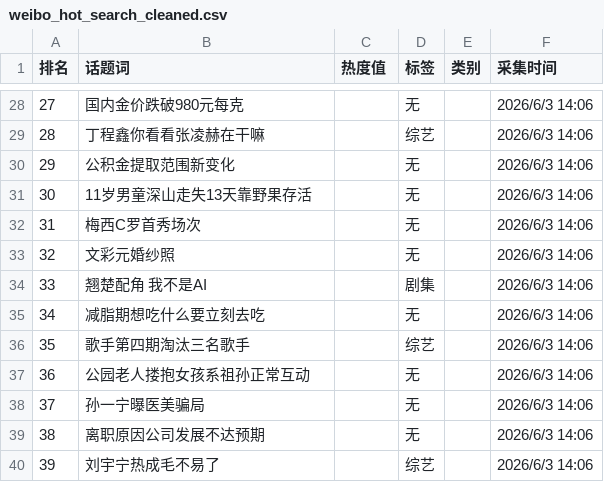
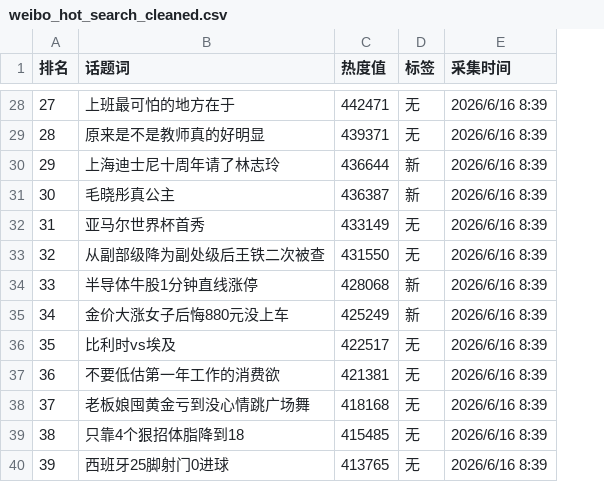
Before and after one commit to JessieXu0329/weibohotsearch, a CSV file: weibo_hot_search_cleaned.csv, drawn as a sheet; only a part is shown, gaps mark what is left out; removed rows and columns are numbered as before the commit, all else as after; the diff covers the shown part only; the diff names each change by its address in the sheet, - before the commit and + after, or states it on an @@ line.

```diff
--- a/weibo_hot_search_cleaned.csv
+++ b/weibo_hot_search_cleaned.csv
-column E (类别), empty
-B28 (话题词): 国内金价跌破980元每克
+B28 (话题词): 上班最可怕的地方在于
-C28 (热度值): (empty)
+C28 (热度值): 442471
-E28:E40 (采集时间): 2026/6/3 14:06
+E28:E40 (采集时间): 2026/6/16 8:39
-B29 (话题词): 丁程鑫你看看张凌赫在干嘛
+B29 (话题词): 原来是不是教师真的好明显
-C29 (热度值): (empty)
+C29 (热度值): 439371
-D29 (标签): 综艺
+D29 (标签): 无
-B30 (话题词): 公积金提取范围新变化
+B30 (话题词): 上海迪士尼十周年请了林志玲
-C30 (热度值): (empty)
+C30 (热度值): 436644
-D30:D31 (标签): 无
+D30:D31 (标签): 新
-B31 (话题词): 11岁男童深山走失13天靠野果存活
+B31 (话题词): 毛晓彤真公主
-C31 (热度值): (empty)
+C31 (热度值): 436387
-B32 (话题词): 梅西C罗首秀场次
+B32 (话题词): 亚马尔世界杯首秀
-C32 (热度值): (empty)
+C32 (热度值): 433149
-B33 (话题词): 文彩元婚纱照
+B33 (话题词): 从副部级降为副处级后王铁二次被查
-C33 (热度值): (empty)
+C33 (热度值): 431550
-B34 (话题词): 翘楚配角 我不是AI
+B34 (话题词): 半导体牛股1分钟直线涨停
-C34 (热度值): (empty)
+C34 (热度值): 428068
-D34 (标签): 剧集
+D34 (标签): 新
-B35 (话题词): 减脂期想吃什么要立刻去吃
+B35 (话题词): 金价大涨女子后悔880元没上车
-C35 (热度值): (empty)
+C35 (热度值): 425249
-D35 (标签): 无
+D35 (标签): 新
-B36 (话题词): 歌手第四期淘汰三名歌手
+B36 (话题词): 比利时vs埃及
-C36 (热度值): (empty)
+C36 (热度值): 422517
-D36 (标签): 综艺
+D36 (标签): 无
-B37 (话题词): 公园老人搂抱女孩系祖孙正常互动
+B37 (话题词): 不要低估第一年工作的消费欲
-C37 (热度值): (empty)
+C37 (热度值): 421381
-B38 (话题词): 孙一宁曝医美骗局
+B38 (话题词): 老板娘囤黄金亏到没心情跳广场舞
-C38 (热度值): (empty)
+C38 (热度值): 418168
-B39 (话题词): 离职原因公司发展不达预期
+B39 (话题词): 只靠4个狠招体脂降到18
-C39 (热度值): (empty)
+C39 (热度值): 415485
-B40 (话题词): 刘宇宁热成毛不易了
+B40 (话题词): 西班牙25脚射门0进球
-C40 (热度值): (empty)
+C40 (热度值): 413765
-D40 (标签): 综艺
+D40 (标签): 无
```
Also changed, not shown: 138 edited cells elsewhere in this file, weibo_hot_search.csv, 11 other files.
